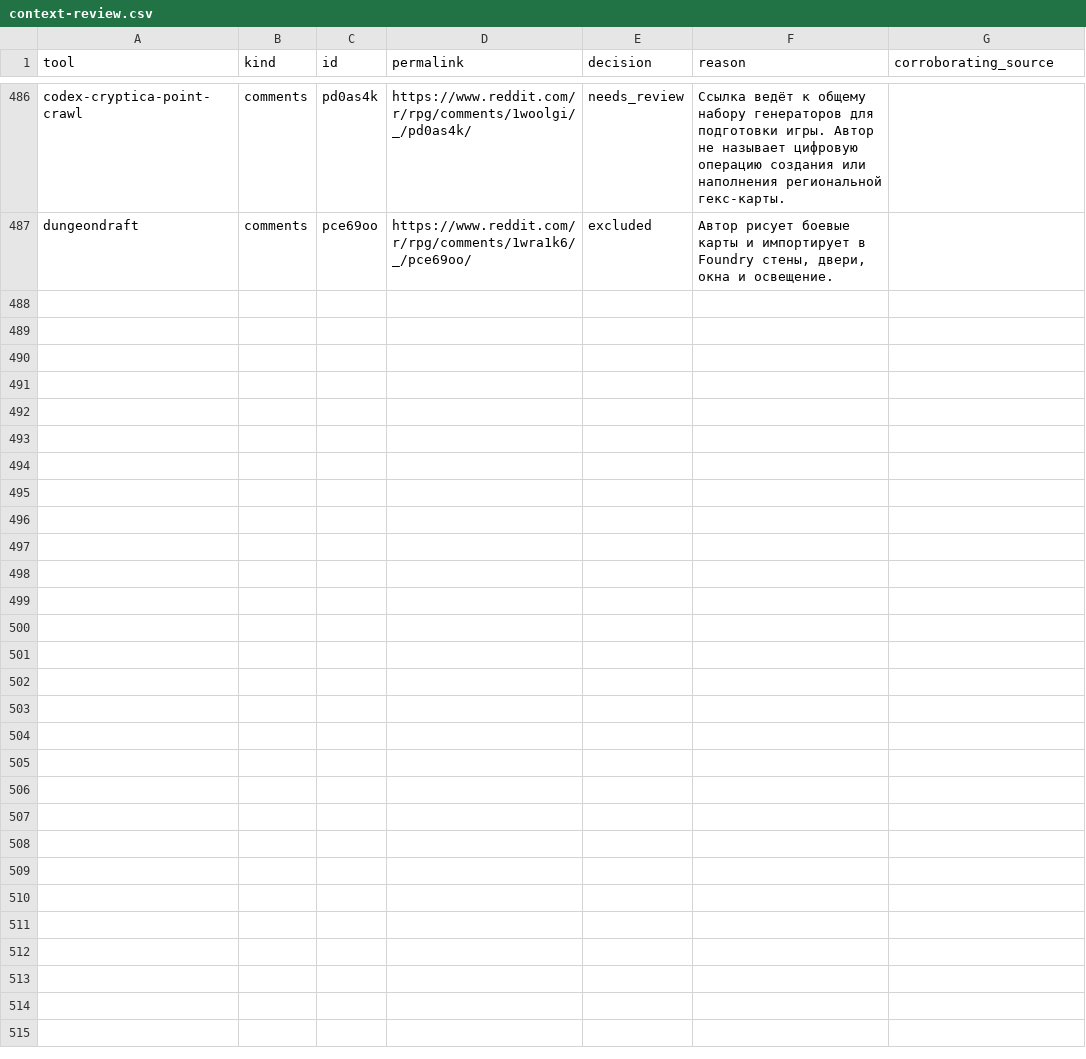
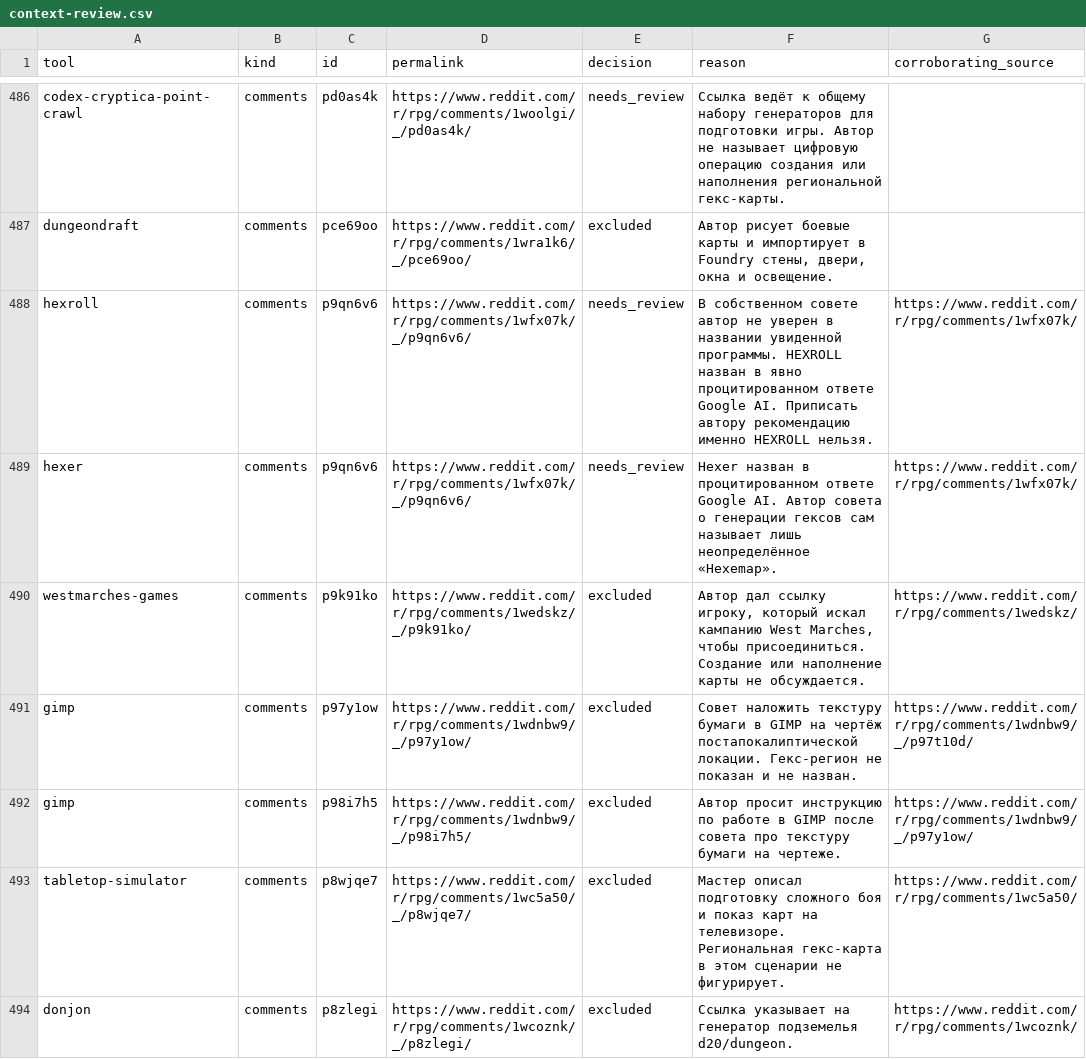
Before and after one commit to YuriyEmelyanov/Hexcrawl, a CSV file: agent-work/research/reddit-map-tools/hex-only/context-review.csv, drawn as a sheet; only a part is shown, gaps mark what is left out; the diff names each change by its address in the sheet, - before the commit and + after, or states it on an @@ line.

Commit message:
HX-RSR-001: reconcile September 8–14 and verify three regional hex map tools

```diff
--- a/agent-work/research/reddit-map-tools/hex-only/context-review.csv
+++ b/agent-work/research/reddit-map-tools/hex-only/context-review.csv
+row 488: hexroll | comments | p9qn6v6 | https://www.reddit.com/r/rpg/comments/1wfx07k/_/p9qn6v6/ | needs_review | В собственном совете автор не уверен в названии увиденной программы. HEXROLL назван в явно процитированном ответе Google AI. Приписать автору рекомендацию именно HEXROLL нельзя. | https://www.reddit.com/r/rpg/comments/1wfx07k/
+row 489: hexer | comments | p9qn6v6 | https://www.reddit.com/r/rpg/comments/1wfx07k/_/p9qn6v6/ | needs_review | Hexer назван в процитированном ответе Google AI. Автор совета о генерации гексов сам называет лишь неопределённое «Hexemap». | https://www.reddit.com/r/rpg/comments/1wfx07k/
+row 490: westmarches-games | comments | p9k91ko | https://www.reddit.com/r/rpg/comments/1wedskz/_/p9k91ko/ | excluded | Автор дал ссылку игроку, который искал кампанию West Marches, чтобы присоединиться. Создание или наполнение карты не обсуждается. | https://www.reddit.com/r/rpg/comments/1wedskz/
+row 491: gimp | comments | p97y1ow | https://www.reddit.com/r/rpg/comments/1wdnbw9/_/p97y1ow/ | excluded | Совет наложить текстуру бумаги в GIMP на чертёж постапокалиптической локации. Гекс-регион не показан и не назван. | https://www.reddit.com/r/rpg/comments/1wdnbw9/_/p97t10d/
+row 492: gimp | comments | p98i7h5 | https://www.reddit.com/r/rpg/comments/1wdnbw9/_/p98i7h5/ | excluded | Автор просит инструкцию по работе в GIMP после совета про текстуру бумаги на чертеже. | https://www.reddit.com/r/rpg/comments/1wdnbw9/_/p97y1ow/
+row 493: tabletop-simulator | comments | p8wjqe7 | https://www.reddit.com/r/rpg/comments/1wc5a50/_/p8wjqe7/ | excluded | Мастер описал подготовку сложного боя и показ карт на телевизоре. Региональная гекс-карта в этом сценарии не фигурирует. | https://www.reddit.com/r/rpg/comments/1wc5a50/
+row 494: donjon | comments | p8zlegi | https://www.reddit.com/r/rpg/comments/1wcoznk/_/p8zlegi/ | excluded | Ссылка указывает на генератор подземелья d20/dungeon. | https://www.reddit.com/r/rpg/comments/1wcoznk/
```
Also changed, not shown: 11 other files.
